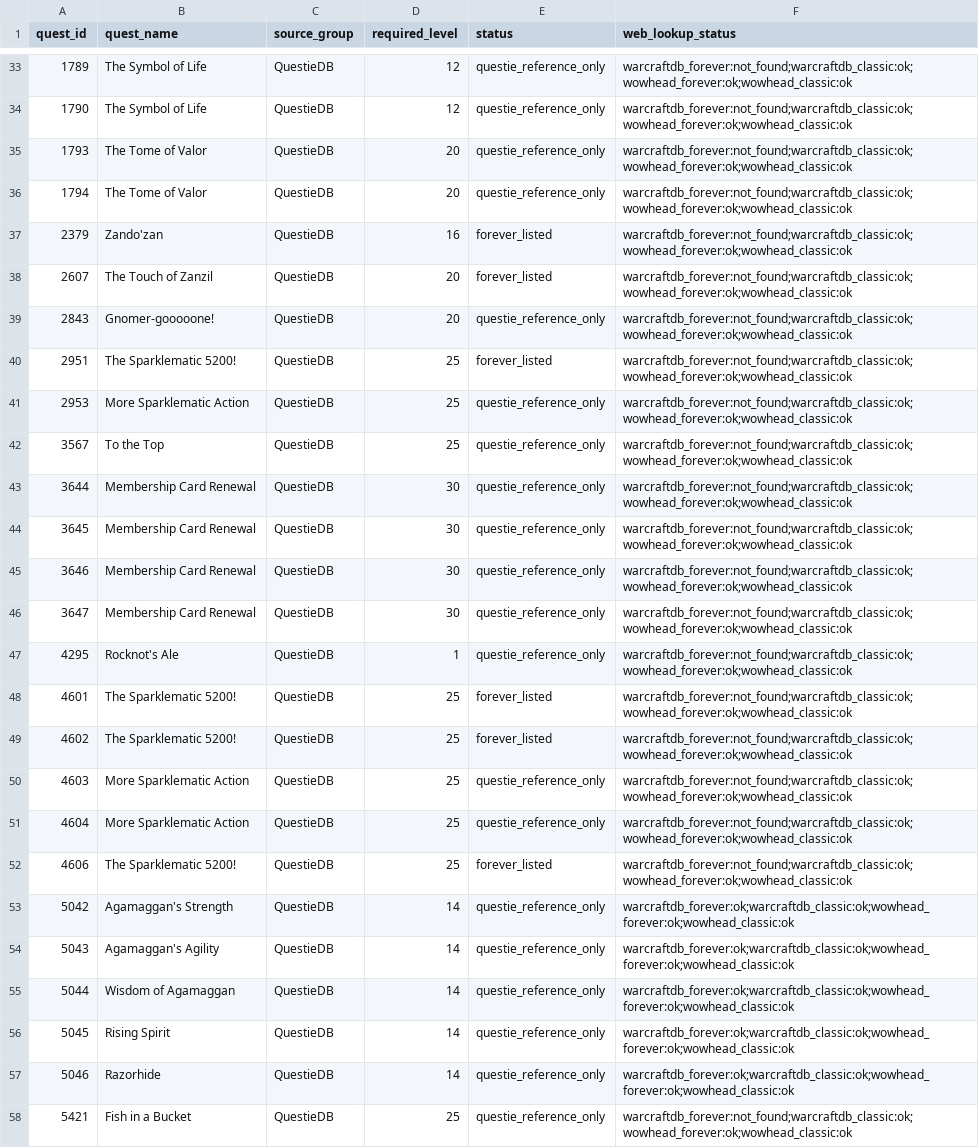
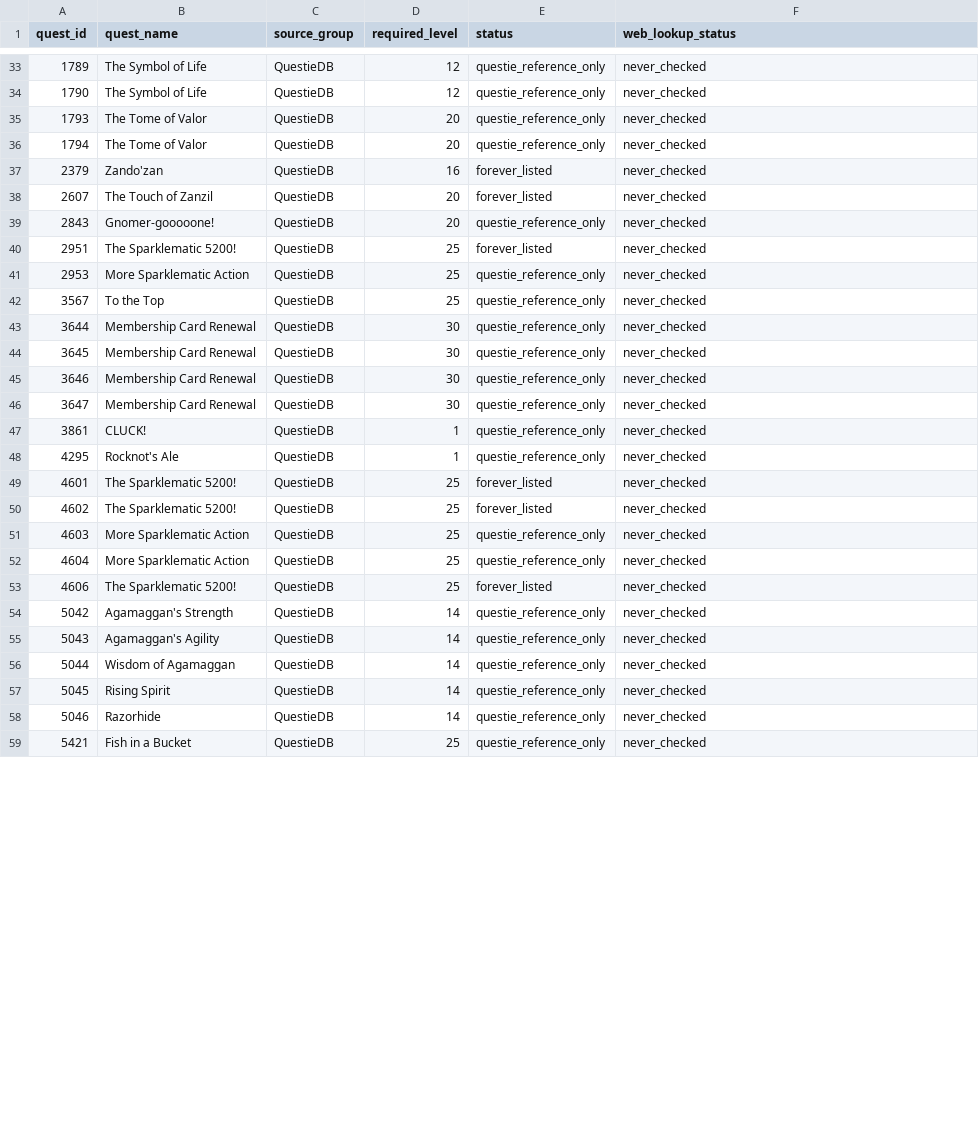
Before and after one commit to Battlefeld/ForeverRoutes, a CSV file: unified/missing-xp-quest-ids-1-30.csv, drawn as a sheet; only a part is shown, gaps mark what is left out; the diff covers the shown part only.

```diff
--- a/unified/missing-xp-quest-ids-1-30.csv
+++ b/unified/missing-xp-quest-ids-1-30.csv
@@ -33,26 +33,27 @@ quest_id,quest_name,source_group,required_level,status,web_lookup_status
-1789,The Symbol of Life,QuestieDB,12,questie_reference_only,warcraftdb_forever:not_found;warcraftdb_classic:ok;wowhead_forever:ok;wowhead_classic:ok
-1790,The Symbol of Life,QuestieDB,12,questie_reference_only,warcraftdb_forever:not_found;warcraftdb_classic:ok;wowhead_forever:ok;wowhead_classic:ok
-1793,The Tome of Valor,QuestieDB,20,questie_reference_only,warcraftdb_forever:not_found;warcraftdb_classic:ok;wowhead_forever:ok;wowhead_classic:ok
-1794,The Tome of Valor,QuestieDB,20,questie_reference_only,warcraftdb_forever:not_found;warcraftdb_classic:ok;wowhead_forever:ok;wowhead_classic:ok
-2379,Zando'zan,QuestieDB,16,forever_listed,warcraftdb_forever:not_found;warcraftdb_classic:ok;wowhead_forever:ok;wowhead_classic:ok
-2607,The Touch of Zanzil,QuestieDB,20,forever_listed,warcraftdb_forever:not_found;warcraftdb_classic:ok;wowhead_forever:ok;wowhead_classic:ok
-2843,Gnomer-gooooone!,QuestieDB,20,questie_reference_only,warcraftdb_forever:not_found;warcraftdb_classic:ok;wowhead_forever:ok;wowhead_classic:ok
-2951,The Sparklematic 5200!,QuestieDB,25,forever_listed,warcraftdb_forever:not_found;warcraftdb_classic:ok;wowhead_forever:ok;wowhead_classic:ok
-2953,More Sparklematic Action,QuestieDB,25,questie_reference_only,warcraftdb_forever:not_found;warcraftdb_classic:ok;wowhead_forever:ok;wowhead_classic:ok
-3567,To the Top,QuestieDB,25,questie_reference_only,warcraftdb_forever:not_found;warcraftdb_classic:ok;wowhead_forever:ok;wowhead_classic:ok
-3644,Membership Card Renewal,QuestieDB,30,questie_reference_only,warcraftdb_forever:not_found;warcraftdb_classic:ok;wowhead_forever:ok;wowhead_classic:ok
-3645,Membership Card Renewal,QuestieDB,30,questie_reference_only,warcraftdb_forever:not_found;warcraftdb_classic:ok;wowhead_forever:ok;wowhead_classic:ok
-3646,Membership Card Renewal,QuestieDB,30,questie_reference_only,warcraftdb_forever:not_found;warcraftdb_classic:ok;wowhead_forever:ok;wowhead_classic:ok
-3647,Membership Card Renewal,QuestieDB,30,questie_reference_only,warcraftdb_forever:not_found;warcraftdb_classic:ok;wowhead_forever:ok;wowhead_classic:ok
-4295,Rocknot's Ale,QuestieDB,1,questie_reference_only,warcraftdb_forever:not_found;warcraftdb_classic:ok;wowhead_forever:ok;wowhead_classic:ok
-4601,The Sparklematic 5200!,QuestieDB,25,forever_listed,warcraftdb_forever:not_found;warcraftdb_classic:ok;wowhead_forever:ok;wowhead_classic:ok
-4602,The Sparklematic 5200!,QuestieDB,25,forever_listed,warcraftdb_forever:not_found;warcraftdb_classic:ok;wowhead_forever:ok;wowhead_classic:ok
-4603,More Sparklematic Action,QuestieDB,25,questie_reference_only,warcraftdb_forever:not_found;warcraftdb_classic:ok;wowhead_forever:ok;wowhead_classic:ok
-4604,More Sparklematic Action,QuestieDB,25,questie_reference_only,warcraftdb_forever:not_found;warcraftdb_classic:ok;wowhead_forever:ok;wowhead_classic:ok
-4606,The Sparklematic 5200!,QuestieDB,25,forever_listed,warcraftdb_forever:not_found;warcraftdb_classic:ok;wowhead_forever:ok;wowhead_classic:ok
-5042,Agamaggan's Strength,QuestieDB,14,questie_reference_only,warcraftdb_forever:ok;warcraftdb_classic:ok;wowhead_forever:ok;wowhead_classic:ok
-5043,Agamaggan's Agility,QuestieDB,14,questie_reference_only,warcraftdb_forever:ok;warcraftdb_classic:ok;wowhead_forever:ok;wowhead_classic:ok
-5044,Wisdom of Agamaggan,QuestieDB,14,questie_reference_only,warcraftdb_forever:ok;warcraftdb_classic:ok;wowhead_forever:ok;wowhead_classic:ok
-5045,Rising Spirit,QuestieDB,14,questie_reference_only,warcraftdb_forever:ok;warcraftdb_classic:ok;wowhead_forever:ok;wowhead_classic:ok
-5046,Razorhide,QuestieDB,14,questie_reference_only,warcraftdb_forever:ok;warcraftdb_classic:ok;wowhead_forever:ok;wowhead_classic:ok
-5421,Fish in a Bucket,QuestieDB,25,questie_reference_only,warcraftdb_forever:not_found;warcraftdb_classic:ok;wowhead_forever:ok;wowhead_classic:ok
+1789,The Symbol of Life,QuestieDB,12,questie_reference_only,never_checked
+1790,The Symbol of Life,QuestieDB,12,questie_reference_only,never_checked
+1793,The Tome of Valor,QuestieDB,20,questie_reference_only,never_checked
+1794,The Tome of Valor,QuestieDB,20,questie_reference_only,never_checked
+2379,Zando'zan,QuestieDB,16,forever_listed,never_checked
+2607,The Touch of Zanzil,QuestieDB,20,forever_listed,never_checked
+2843,Gnomer-gooooone!,QuestieDB,20,questie_reference_only,never_checked
+2951,The Sparklematic 5200!,QuestieDB,25,forever_listed,never_checked
+2953,More Sparklematic Action,QuestieDB,25,questie_reference_only,never_checked
+3567,To the Top,QuestieDB,25,questie_reference_only,never_checked
+3644,Membership Card Renewal,QuestieDB,30,questie_reference_only,never_checked
+3645,Membership Card Renewal,QuestieDB,30,questie_reference_only,never_checked
+3646,Membership Card Renewal,QuestieDB,30,questie_reference_only,never_checked
+3647,Membership Card Renewal,QuestieDB,30,questie_reference_only,never_checked
+3861,CLUCK!,QuestieDB,1,questie_reference_only,never_checked
+4295,Rocknot's Ale,QuestieDB,1,questie_reference_only,never_checked
+4601,The Sparklematic 5200!,QuestieDB,25,forever_listed,never_checked
+4602,The Sparklematic 5200!,QuestieDB,25,forever_listed,never_checked
+4603,More Sparklematic Action,QuestieDB,25,questie_reference_only,never_checked
+4604,More Sparklematic Action,QuestieDB,25,questie_reference_only,never_checked
+4606,The Sparklematic 5200!,QuestieDB,25,forever_listed,never_checked
+5042,Agamaggan's Strength,QuestieDB,14,questie_reference_only,never_checked
+5043,Agamaggan's Agility,QuestieDB,14,questie_reference_only,never_checked
+5044,Wisdom of Agamaggan,QuestieDB,14,questie_reference_only,never_checked
+5045,Rising Spirit,QuestieDB,14,questie_reference_only,never_checked
+5046,Razorhide,QuestieDB,14,questie_reference_only,never_checked
+5421,Fish in a Bucket,QuestieDB,25,questie_reference_only,never_checked
```
Also changed, not shown: 10 removed rows and 43 edited cells elsewhere in this file, 5 other files.
